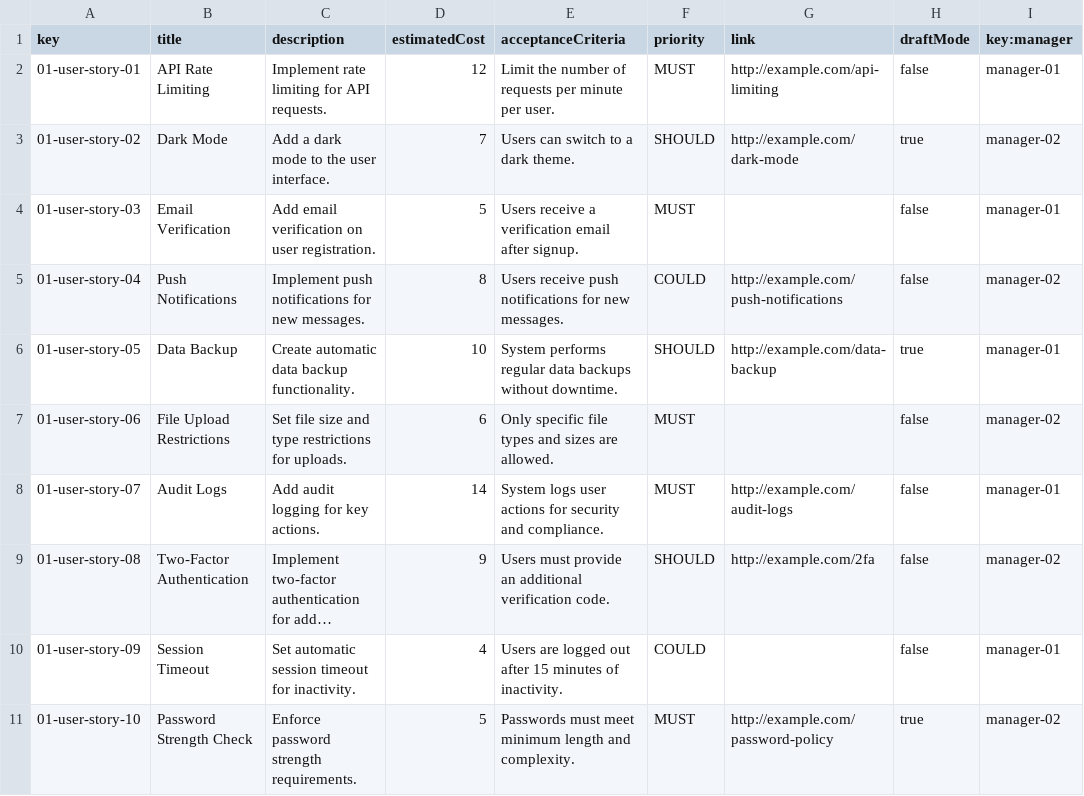
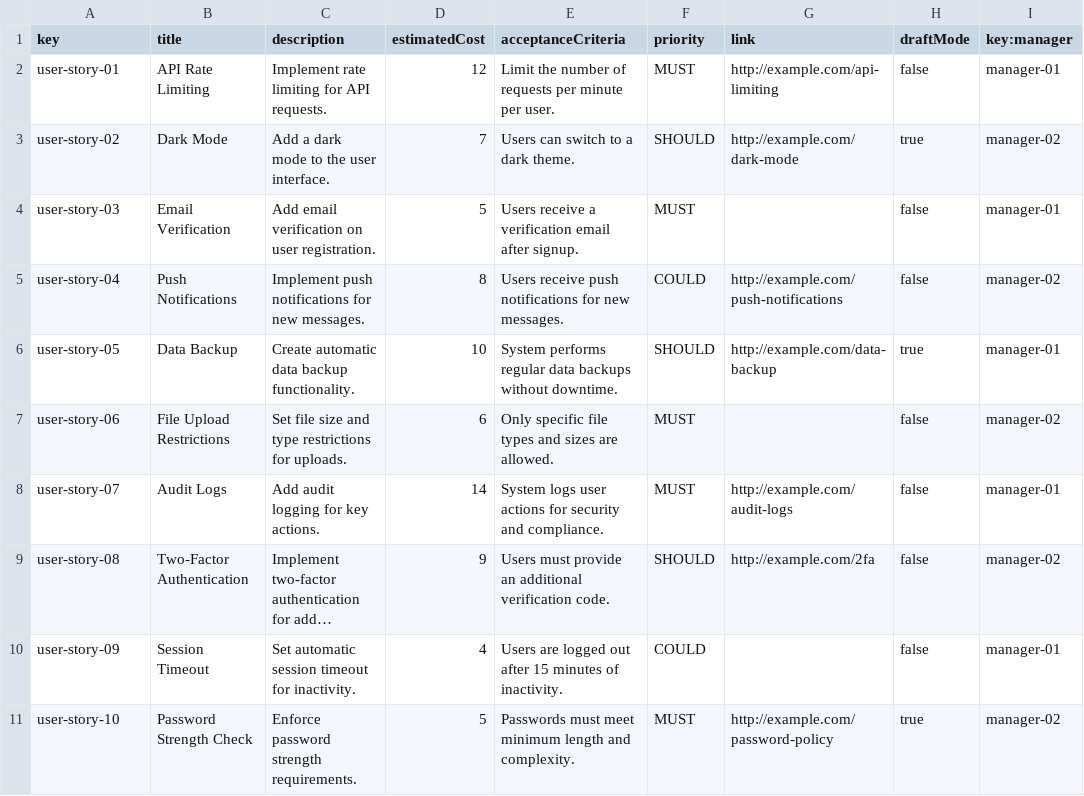
Before and after one commit to margargar81/Acme-SF-D04, a CSV file: src/main/webapp/WEB-INF/resources/sample-data/user-story.csv, drawn as a sheet; long unchanged cells end in …; the diff names each change by its address in the sheet, - before the commit and + after, or states it on an @@ line.

Commit message:
D03 S1 T7 List UserStories

```diff
--- a/src/main/webapp/WEB-INF/resources/sample-data/user-story.csv
+++ b/src/main/webapp/WEB-INF/resources/sample-data/user-story.csv
-A2 (key): 01-user-story-01
+A2 (key): user-story-01
-A3 (key): 01-user-story-02
+A3 (key): user-story-02
-A4 (key): 01-user-story-03
+A4 (key): user-story-03
-A5 (key): 01-user-story-04
+A5 (key): user-story-04
-A6 (key): 01-user-story-05
+A6 (key): user-story-05
-A7 (key): 01-user-story-06
+A7 (key): user-story-06
-A8 (key): 01-user-story-07
+A8 (key): user-story-07
-A9 (key): 01-user-story-08
+A9 (key): user-story-08
-A10 (key): 01-user-story-09
+A10 (key): user-story-09
-A11 (key): 01-user-story-10
+A11 (key): user-story-10
```
Also changed, not shown: 12 other files.
